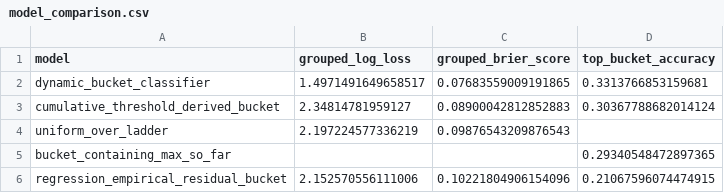
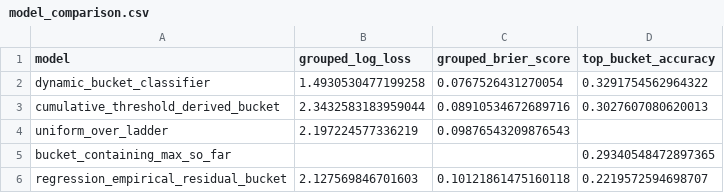
Before and after one commit to hrush98/roboweather, a CSV file: data/reports/bucket_model_comparison_2025/model_comparison.csv, drawn as a sheet.

```diff
--- a/data/reports/bucket_model_comparison_2025/model_comparison.csv
+++ b/data/reports/bucket_model_comparison_2025/model_comparison.csv
@@ -1,6 +1,6 @@
 model,grouped_log_loss,grouped_brier_score,top_bucket_accuracy
-dynamic_bucket_classifier,1.4971491649658517,0.07683559009191865,0.3313766853159681
-cumulative_threshold_derived_bucket,2.34814781959127,0.08900042812852883,0.30367788682014124
+dynamic_bucket_classifier,1.4930530477199258,0.0767526431270054,0.3291754562964322
+cumulative_threshold_derived_bucket,2.3432583183959044,0.08910534672689716,0.3027607080620013
 uniform_over_ladder,2.197224577336219,0.09876543209876543,
 bucket_containing_max_so_far,,,0.29340548472897365
-regression_empirical_residual_bucket,2.152570556111006,0.10221804906154096,0.21067596074474915
+regression_empirical_residual_bucket,2.127569846701603,0.10121861475160118,0.2219572594698707
```
Also changed, not shown: data/reports/bucket_model_comparison_2025/model_comparison_with_ngboost.csv, data/reports/bucket_model_comparison_2025/threshold_derived_calibration.csv, 11 other files.
